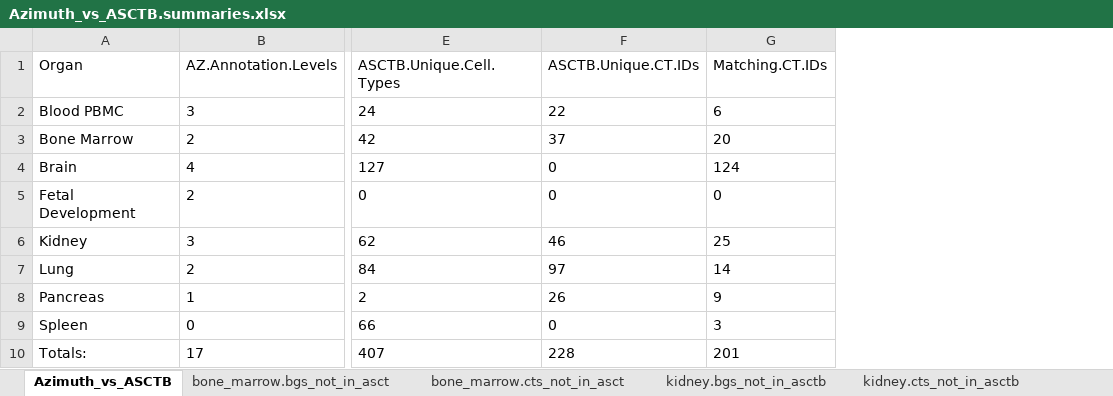
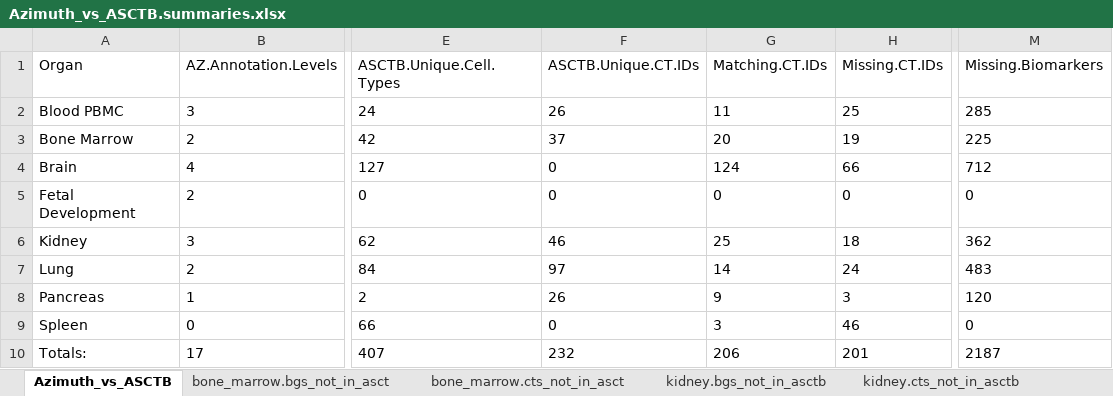
Before and after one commit to hubmapconsortium/asctb-azimuth-data-comparison, an Excel workbook: Azimuth_vs_ASCTB.summaries.xlsx, sheet Azimuth_vs_ASCTB, drawn as a sheet; only a part is shown, gaps mark what is left out; values as stored, in another font and other column widths than the file's, no borders; the diff names each change by its address in the sheet, - before the commit and + after, or states it on an @@ line.

```diff
--- a/Azimuth_vs_ASCTB.summaries.xlsx (sheet Azimuth_vs_ASCTB)
+++ b/Azimuth_vs_ASCTB.summaries.xlsx (sheet Azimuth_vs_ASCTB)
+column H (Missing.CT.IDs), rows 2-10: 25 | 19 | 66 | 0 | 18 | 24 | 3 | 46 | 201
+column M (Missing.Biomarkers), rows 2-10: 285 | 225 | 712 | 0 | 362 | 483 | 120 | 0 | 2187
-F2 (ASCTB.Unique.CT.IDs): 22
+F2 (ASCTB.Unique.CT.IDs): 26
-G2 (Matching.CT.IDs): 6
+G2 (Matching.CT.IDs): 11
-F10 (ASCTB.Unique.CT.IDs): 228
+F10 (ASCTB.Unique.CT.IDs): 232
-G10 (Matching.CT.IDs): 201
+G10 (Matching.CT.IDs): 206
```
Also changed, not shown: sheet motor_cortex.bgs_not_in_asc, sheet lung.bgs_not_in_asctb, sheet kidney.bgs_not_in_asctb, sheet pbmc.bgs_not_in_asctb, sheet bone_marrow.bgs_not_in_asct, sheet pancreas.bgs_not_in_asctb, 1 more sheet, 20 other files.
